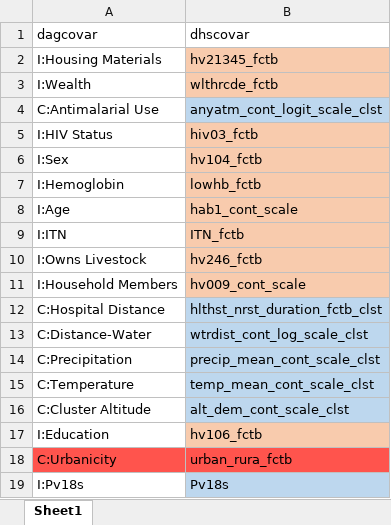
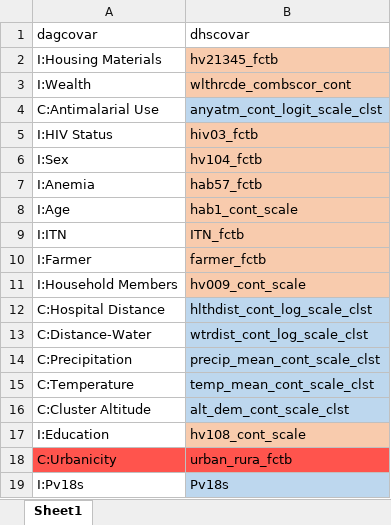
Before and after one commit to nickbrazeau/VivID_Epi, an Excel workbook: model_datamaps/dag_dhscovar_liftover.xlsx, sheet Sheet1, drawn as a sheet; values as stored, in another font and other column widths than the file's, no borders; removed rows and columns are numbered as before the commit, all else as after; the diff names each change by its address in the sheet, - before the commit and + after, or states it on an @@ line.

```diff
--- a/model_datamaps/dag_dhscovar_liftover.xlsx (sheet Sheet1)
+++ b/model_datamaps/dag_dhscovar_liftover.xlsx (sheet Sheet1)
-B3 (dhscovar): wlthrcde_fctb
+B3 (dhscovar): wlthrcde_combscor_cont
-row 7: I:Hemoglobin | lowhb_fctb
+row 7: I:Anemia | hab57_fctb
-row 10: I:Owns Livestock | hv246_fctb
+row 10: I:Farmer | farmer_fctb
-B12 (dhscovar): hlthst_nrst_duration_fctb_clst
+B12 (dhscovar): hlthdist_cont_log_scale_clst
-B17 (dhscovar): hv106_fctb
+B17 (dhscovar): hv108_cont_scale
```
Also changed, not shown: model_datamaps/sub_DECODER_covariate_map_v3.xlsx, 30 other files.
